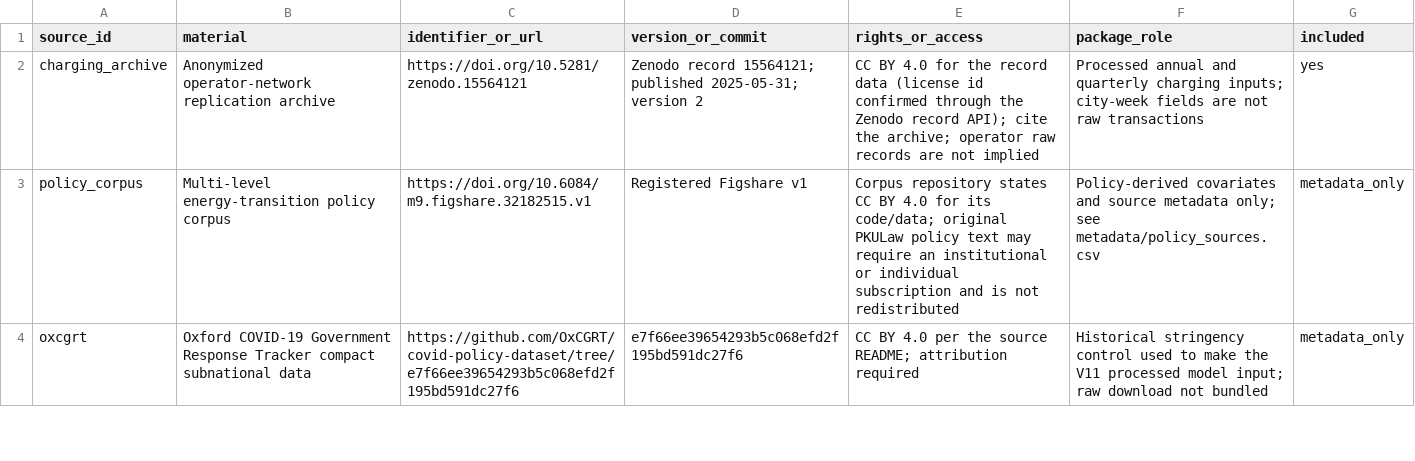
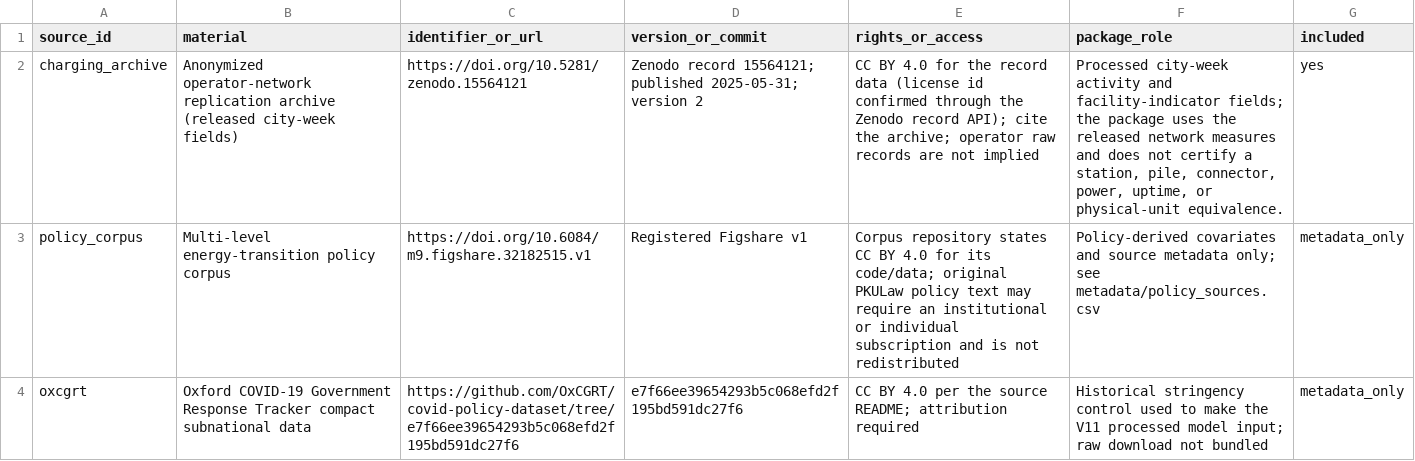
Before and after one commit to DS-Gao/ev-charging-service-dynamics, a CSV file: metadata/data_sources.csv, drawn as a sheet; only a part is shown.

```diff
--- a/metadata/data_sources.csv
+++ b/metadata/data_sources.csv
@@ -1,3 +1,3 @@
 source_id,material,identifier_or_url,version_or_commit,rights_or_access,package_role,included
-charging_archive,Anonymized operator-network replication archive,https://doi.org/10.5281/zenodo.15564121,Zenodo record 15564121; published 2025-05-31; version 2,CC BY 4.0 for the record data (license id confirmed through the Zenodo record API); cite the archive; operator raw records are not implied,Processed annual and quarterly charging inputs; city-week fields are not raw transactions,yes
+charging_archive,Anonymized operator-network replication archive (released city-week fields),https://doi.org/10.5281/zenodo.15564121,Zenodo record 15564121; published 2025-05-31; version 2,CC BY 4.0 for the record data (license id confirmed through the Zenodo record API); cite the archive; operator raw records are not implied,"Processed city-week activity and facility-indicator fields; the package uses the released network measures and does not certify a station, pile, connector, power, uptime, or physical-unit equivalence.",yes
 policy_corpus,Multi-level energy-transition policy corpus,https://doi.org/10.6084/m9.figshare.32182515.v1,Registered Figshare v1,Corpus repository states CC BY 4.0 for its code/data; original PKULaw policy text may require an institutional or individual subscription and is not redistributed,Policy-derived covariates and source metadata only; see metadata/policy_sources.csv,metadata_only
```
Also changed, not shown: metadata/analysis_code_index.csv, metadata/data_provenance.csv, 14 other files.
